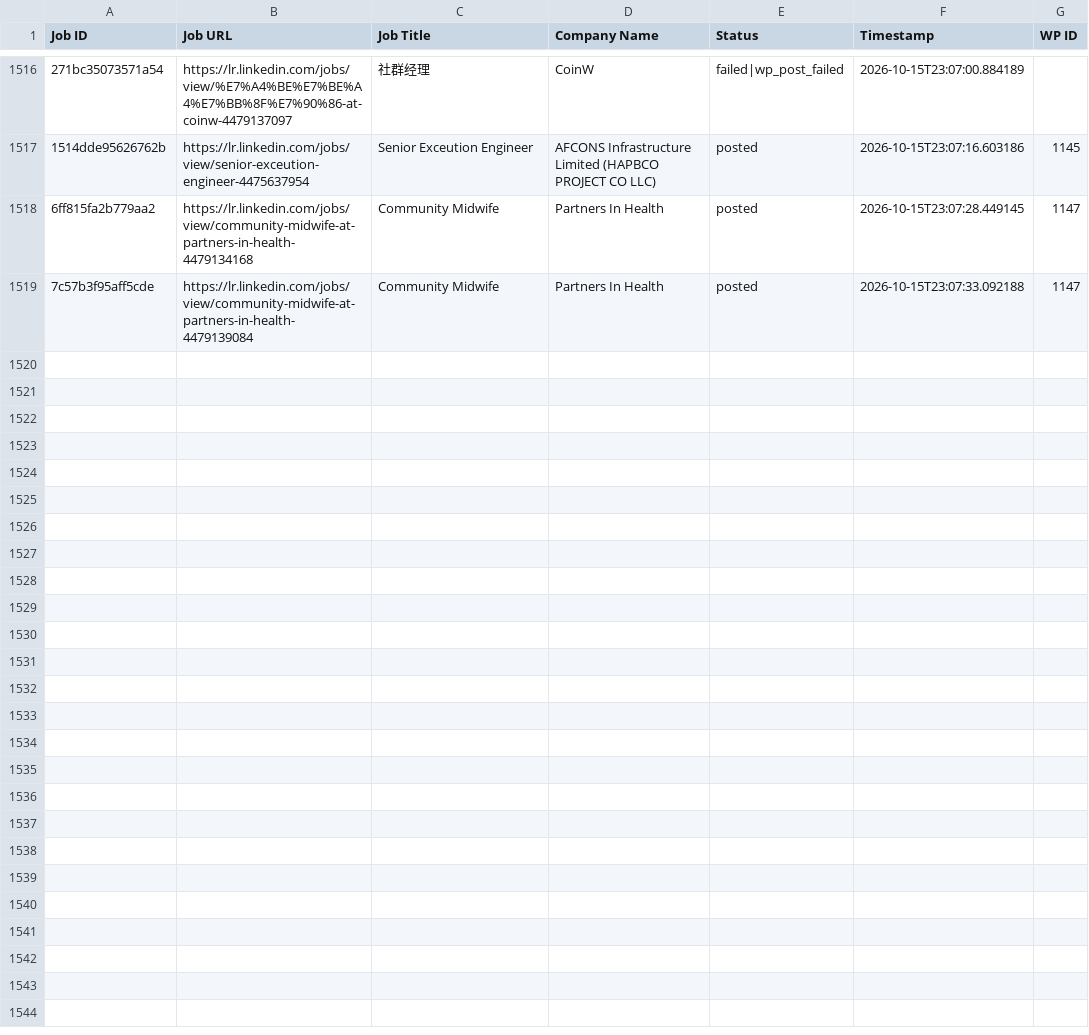
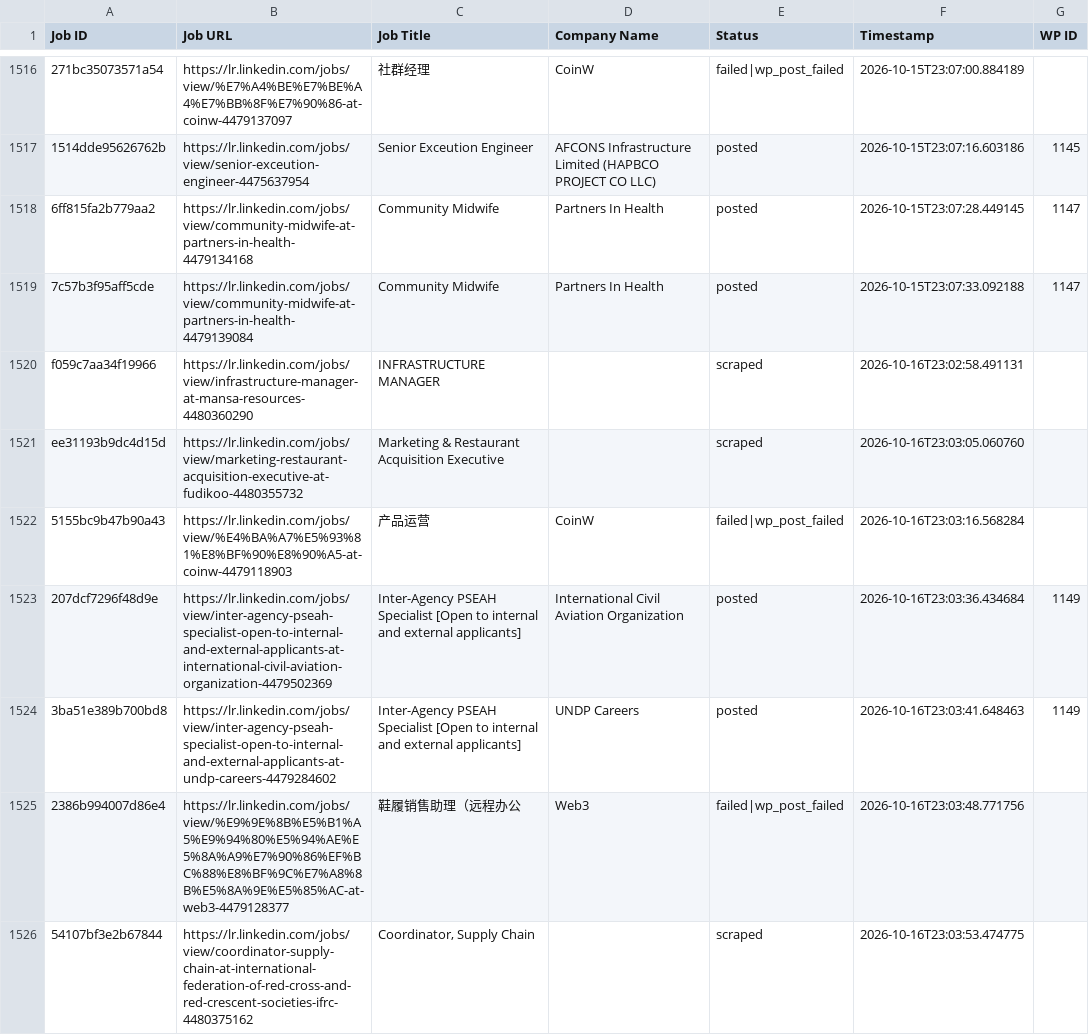
Before and after one commit to vindoky/lr, a CSV file: processed_jobs.csv, drawn as a sheet; only a part is shown, gaps mark what is left out; the diff names each change by its address in the sheet, - before the commit and + after, or states it on an @@ line.

```diff
--- a/processed_jobs.csv
+++ b/processed_jobs.csv
+row 1520: f059c7aa34f19966 | https://lr.linkedin.com/jobs/view/infrastructure-manager-at-mansa-resources-4480360290 | INFRASTRUCTURE MANAGER |  | scraped | 2026-10-16T23:02:58.491131
+row 1521: ee31193b9dc4d15d | https://lr.linkedin.com/jobs/view/marketing-restaurant-acquisition-executive-at-fudikoo-4480355732 | Marketing & Restaurant Acquisition Executive |  | scraped | 2026-10-16T23:03:05.060760
+row 1522: 5155bc9b47b90a43 | https://lr.linkedin.com/jobs/view/%E4%BA%A7%E5%93%81%E8%BF%90%E8%90%A5-at-coinw-4479118903 | 产品运营 | CoinW | failed|wp_post_failed | 2026-10-16T23:03:16.568284
+row 1523: 207dcf7296f48d9e | https://lr.linkedin.com/jobs/view/inter-agency-pseah-specialist-open-to-internal-and-external-applicants-at-international-civil-aviation-organization-4479502369 | Inter-Agency PSEAH Specialist [Open to internal and external applicants] | International Civil Aviation Organization | posted | 2026-10-16T23:03:36.434684 | 1149
+row 1524: 3ba51e389b700bd8 | https://lr.linkedin.com/jobs/view/inter-agency-pseah-specialist-open-to-internal-and-external-applicants-at-undp-careers-4479284602 | Inter-Agency PSEAH Specialist [Open to internal and external applicants] | UNDP Careers | posted | 2026-10-16T23:03:41.648463 | 1149
+row 1525: 2386b994007d86e4 | https://lr.linkedin.com/jobs/view/%E9%9E%8B%E5%B1%A5%E9%94%80%E5%94%AE%E5%8A%A9%E7%90%86%EF%BC%88%E8%BF%9C%E7%A8%8B%E5%8A%9E%E5%85%AC-at-web3-4479128377 | 鞋履销售助理（远程办公 | Web3 | failed|wp_post_failed | 2026-10-16T23:03:48.771756
+row 1526: 54107bf3e2b67844 | https://lr.linkedin.com/jobs/view/coordinator-supply-chain-at-international-federation-of-red-cross-and-red-crescent-societies-ifrc-4480375162 | Coordinator, Supply Chain |  | scraped | 2026-10-16T23:03:53.474775
```
